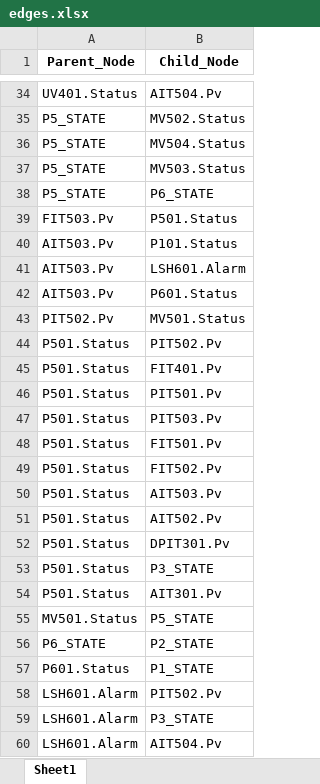
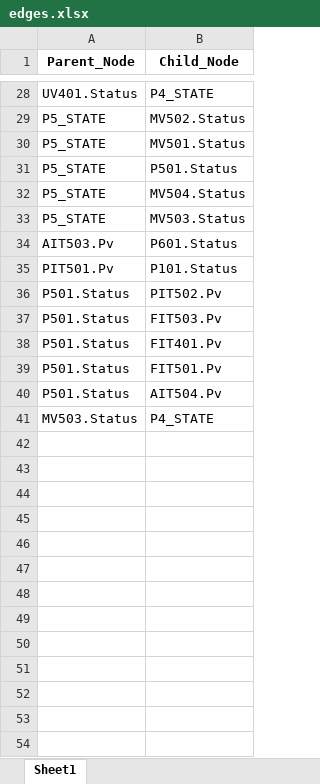
Before and after one commit to feifeihooray/ICSAG, an Excel workbook: output/edges.xlsx, sheet Sheet1, drawn as a sheet; only a part is shown, gaps mark what is left out; values as stored, in another font and other column widths than the file's, no borders; removed rows and columns are numbered as before the commit, all else as after; the diff covers the shown part only; the diff names each change by its address in the sheet, - before the commit and + after, or states it on an @@ line.

```diff
--- a/output/edges.xlsx (sheet Sheet1)
+++ b/output/edges.xlsx (sheet Sheet1)
-B28 (Child_Node): AIT504.Pv
+B28 (Child_Node): P4_STATE
+row 30: P5_STATE | MV501.Status
+row 31: P5_STATE | P501.Status
-row 38: P5_STATE | P6_STATE
-row 39: FIT503.Pv | P501.Status
-row 40: AIT503.Pv | P101.Status
-row 41: AIT503.Pv | LSH601.Alarm
-row 43: PIT502.Pv | MV501.Status
+row 35: PIT501.Pv | P101.Status
+row 37: P501.Status | FIT503.Pv
-row 46: P501.Status | PIT501.Pv
-row 47: P501.Status | PIT503.Pv
-row 49: P501.Status | FIT502.Pv
-B40 (Child_Node): AIT503.Pv
+B40 (Child_Node): AIT504.Pv
-row 51: P501.Status | AIT502.Pv
-row 52: P501.Status | DPIT301.Pv
-row 53: P501.Status | P3_STATE
-row 54: P501.Status | AIT301.Pv
-A41 (Parent_Node): MV501.Status
+A41 (Parent_Node): MV503.Status
-B41 (Child_Node): P5_STATE
+B41 (Child_Node): P4_STATE
-row 56: P6_STATE | P2_STATE
-row 57: P601.Status | P1_STATE
-row 58: LSH601.Alarm | PIT502.Pv
-row 59: LSH601.Alarm | P3_STATE
-row 60: LSH601.Alarm | AIT504.Pv
```
Also changed, not shown: 9 added rows, 17 removed rows, 2 moved rows and 3 edited cells elsewhere in this sheet, 46 other files.
